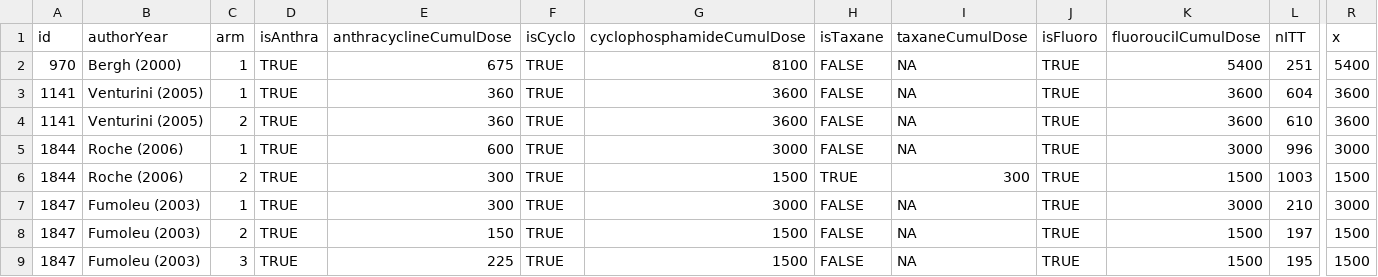
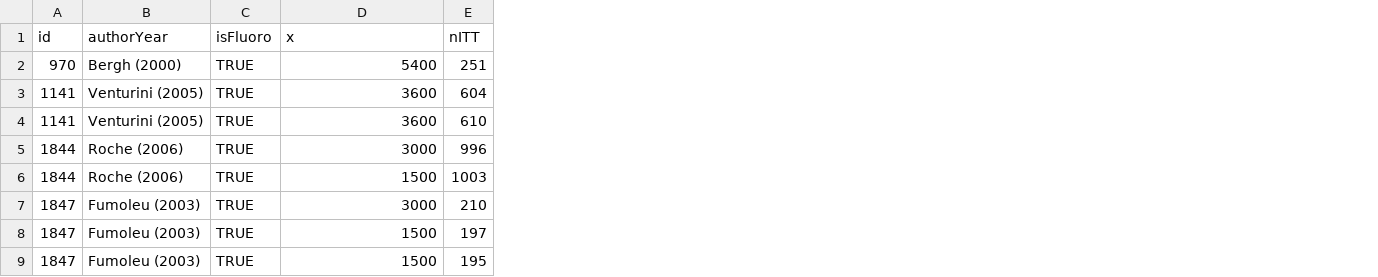
Before and after one commit to benjamin-chan/SecMalAfterBreastCaACT, a CSV file: FluoroucilCumulativeDose.csv, drawn as a sheet; only a part is shown, gaps mark what is left out; removed rows and columns are numbered as before the commit, all else as after; the diff names each change by its address in the sheet, - before the commit and + after, or states it on an @@ line.

```diff
--- a/FluoroucilCumulativeDose.csv
+++ b/FluoroucilCumulativeDose.csv
-column C (arm), rows 2-9: 1 | 1 | 2 | 1 | 2 | 1 | 2 | 3
-column D (isAnthra), rows 2-9: all TRUE
-column E (anthracyclineCumulDose), rows 2-9: 675 | 360 | 360 | 600 | 300 | 300 | 150 | 225
-column F (isCyclo), rows 2-9: all TRUE
-column G (cyclophosphamideCumulDose), rows 2-9: 8100 | 3600 | 3600 | 3000 | 1500 | 3000 | 1500 | 1500
-column H (isTaxane), rows 2-9: FALSE | FALSE | FALSE | FALSE | TRUE | FALSE | FALSE | FALSE
-column I (taxaneCumulDose), rows 2-9: NA | NA | NA | NA | 300 | NA | NA | NA
-column R (x), rows 2-9: 5400 | 3600 | 3600 | 3000 | 1500 | 3000 | 1500 | 1500
-D1: fluoroucilCumulDose
+D1: x
```
Also changed, not shown: AnthracyclineCumulativeDose.csv, CyclophosphamideCumulativeDose.csv, 11 other files.
